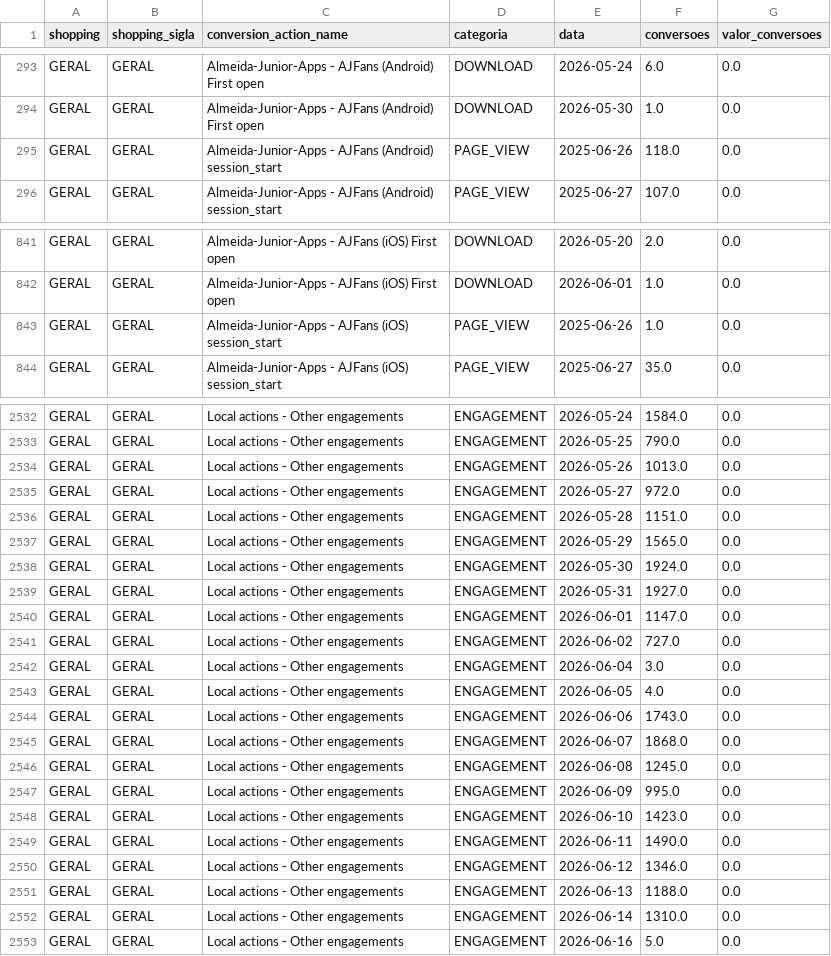
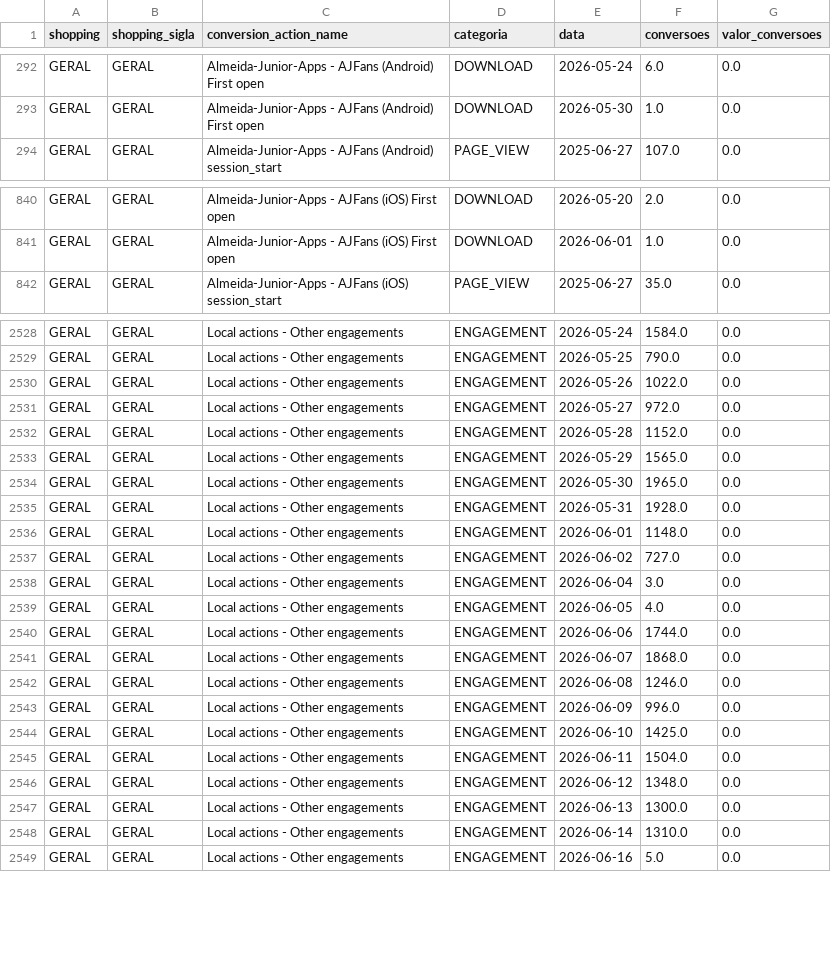
Before and after one commit to carlosgravi/dashboard-media-monitoring, a CSV file: Dados/Google_Ads/conversion_actions.csv, drawn as a sheet; only a part is shown, gaps mark what is left out; the diff covers the shown part only.

```diff
--- a/Dados/Google_Ads/conversion_actions.csv
+++ b/Dados/Google_Ads/conversion_actions.csv
@@ -294,3 +293,2 @@ GERAL,GERAL,Almeida-Junior-Apps - AJFans (Android) First open,DOWNLOAD,2026-05-2
 GERAL,GERAL,Almeida-Junior-Apps - AJFans (Android) First open,DOWNLOAD,2026-05-30,1.0,0.0
-GERAL,GERAL,Almeida-Junior-Apps - AJFans (Android) session_start,PAGE_VIEW,2025-06-26,118.0,0.0
 GERAL,GERAL,Almeida-Junior-Apps - AJFans (Android) session_start,PAGE_VIEW,2025-06-27,107.0,0.0
@@ -842,3 +841,2 @@ GERAL,GERAL,Almeida-Junior-Apps - AJFans (iOS) First open,DOWNLOAD,2026-05-20,2.
 GERAL,GERAL,Almeida-Junior-Apps - AJFans (iOS) First open,DOWNLOAD,2026-06-01,1.0,0.0
-GERAL,GERAL,Almeida-Junior-Apps - AJFans (iOS) session_start,PAGE_VIEW,2025-06-26,1.0,0.0
 GERAL,GERAL,Almeida-Junior-Apps - AJFans (iOS) session_start,PAGE_VIEW,2025-06-27,35.0,0.0
@@ -2533,9 +2529,9 @@ GERAL,GERAL,Local actions - Other engagements,ENGAGEMENT,2026-05-24,1584.0,0.0
 GERAL,GERAL,Local actions - Other engagements,ENGAGEMENT,2026-05-25,790.0,0.0
-GERAL,GERAL,Local actions - Other engagements,ENGAGEMENT,2026-05-26,1013.0,0.0
+GERAL,GERAL,Local actions - Other engagements,ENGAGEMENT,2026-05-26,1022.0,0.0
 GERAL,GERAL,Local actions - Other engagements,ENGAGEMENT,2026-05-27,972.0,0.0
-GERAL,GERAL,Local actions - Other engagements,ENGAGEMENT,2026-05-28,1151.0,0.0
+GERAL,GERAL,Local actions - Other engagements,ENGAGEMENT,2026-05-28,1152.0,0.0
 GERAL,GERAL,Local actions - Other engagements,ENGAGEMENT,2026-05-29,1565.0,0.0
-GERAL,GERAL,Local actions - Other engagements,ENGAGEMENT,2026-05-30,1924.0,0.0
-GERAL,GERAL,Local actions - Other engagements,ENGAGEMENT,2026-05-31,1927.0,0.0
-GERAL,GERAL,Local actions - Other engagements,ENGAGEMENT,2026-06-01,1147.0,0.0
+GERAL,GERAL,Local actions - Other engagements,ENGAGEMENT,2026-05-30,1965.0,0.0
+GERAL,GERAL,Local actions - Other engagements,ENGAGEMENT,2026-05-31,1928.0,0.0
+GERAL,GERAL,Local actions - Other engagements,ENGAGEMENT,2026-06-01,1148.0,0.0
 GERAL,GERAL,Local actions - Other engagements,ENGAGEMENT,2026-06-02,727.0,0.0
@@ -2543,10 +2539,10 @@ GERAL,GERAL,Local actions - Other engagements,ENGAGEMENT,2026-06-04,3.0,0.0
 GERAL,GERAL,Local actions - Other engagements,ENGAGEMENT,2026-06-05,4.0,0.0
-GERAL,GERAL,Local actions - Other engagements,ENGAGEMENT,2026-06-06,1743.0,0.0
+GERAL,GERAL,Local actions - Other engagements,ENGAGEMENT,2026-06-06,1744.0,0.0
 GERAL,GERAL,Local actions - Other engagements,ENGAGEMENT,2026-06-07,1868.0,0.0
-GERAL,GERAL,Local actions - Other engagements,ENGAGEMENT,2026-06-08,1245.0,0.0
-GERAL,GERAL,Local actions - Other engagements,ENGAGEMENT,2026-06-09,995.0,0.0
-GERAL,GERAL,Local actions - Other engagements,ENGAGEMENT,2026-06-10,1423.0,0.0
-GERAL,GERAL,Local actions - Other engagements,ENGAGEMENT,2026-06-11,1490.0,0.0
-GERAL,GERAL,Local actions - Other engagements,ENGAGEMENT,2026-06-12,1346.0,0.0
-GERAL,GERAL,Local actions - Other engagements,ENGAGEMENT,2026-06-13,1188.0,0.0
+GERAL,GERAL,Local actions - Other engagements,ENGAGEMENT,2026-06-08,1246.0,0.0
+GERAL,GERAL,Local actions - Other engagements,ENGAGEMENT,2026-06-09,996.0,0.0
+GERAL,GERAL,Local actions - Other engagements,ENGAGEMENT,2026-06-10,1425.0,0.0
+GERAL,GERAL,Local actions - Other engagements,ENGAGEMENT,2026-06-11,1504.0,0.0
+GERAL,GERAL,Local actions - Other engagements,ENGAGEMENT,2026-06-12,1348.0,0.0
+GERAL,GERAL,Local actions - Other engagements,ENGAGEMENT,2026-06-13,1300.0,0.0
 GERAL,GERAL,Local actions - Other engagements,ENGAGEMENT,2026-06-14,1310.0,0.0
```
Also changed, not shown: 3 added rows, 10 removed rows and 66 edited cells elsewhere in this file, Dados/Consolidado/alertas.csv, Dados/GA4/dispositivos.csv, 44 other files.
